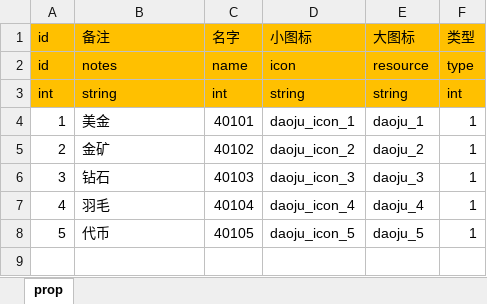
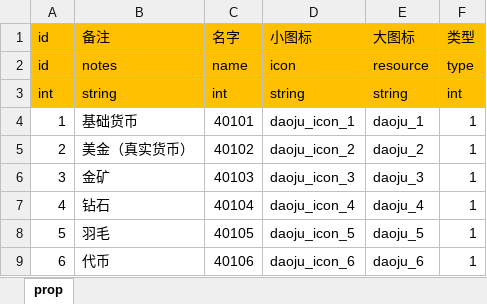
Before and after one commit to maziliang-code/RippleMinerTycoon, an Excel workbook: excel/prop.xlsx, sheet prop, drawn as a sheet; values as stored, in another font and other column widths than the file's, no borders; addresses are those after the commit; the diff names each change by its address in the sheet, - before the commit and + after, or states it on an @@ line.

```diff
--- a/excel/prop.xlsx (sheet prop)
+++ b/excel/prop.xlsx (sheet prop)
-B4: 美金
+B4: 基础货币
+row 5: 2 | 美金（真实货币） | 40102 | daoju_icon_2 | daoju_2 | 1
@@ column A renumbered from row 6 down @@
-C6: 40102
+C6: 40103
-D6: daoju_icon_2
+D6: daoju_icon_3
-E6: daoju_2
+E6: daoju_3
-C7: 40103
+C7: 40104
-D7: daoju_icon_3
+D7: daoju_icon_4
-E7: daoju_3
+E7: daoju_4
-C8: 40104
+C8: 40105
-D8: daoju_icon_4
+D8: daoju_icon_5
-E8: daoju_4
+E8: daoju_5
-C9: 40105
+C9: 40106
-D9: daoju_icon_5
+D9: daoju_icon_6
-E9: daoju_5
+E9: daoju_6
```
Also changed, not shown: excel/develop.xlsx, excel/manager.xlsx, 1 other file.
